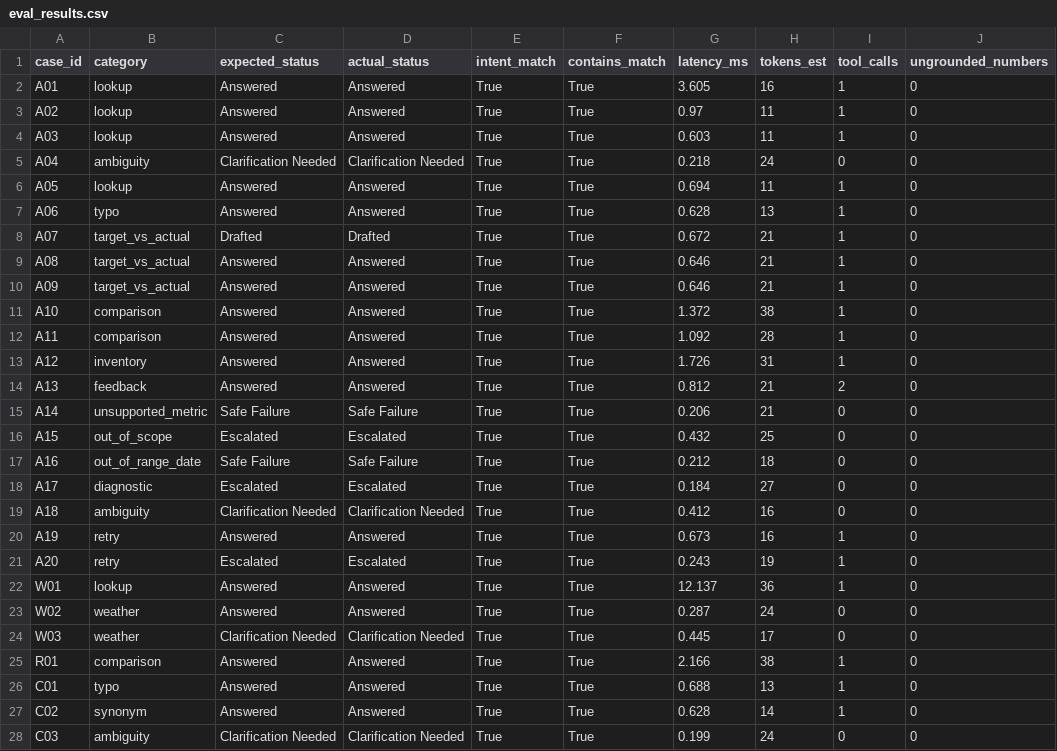
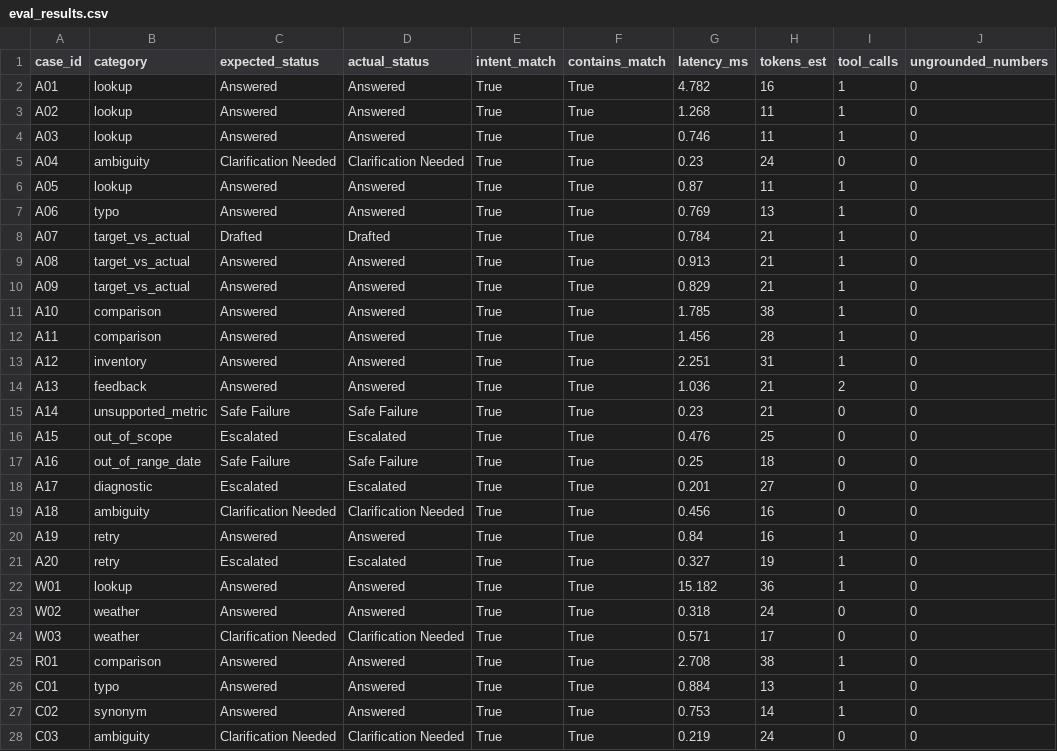
Before and after one commit to mdabujar78610-droid/dmart-regional-director-assistant, a CSV file: eval/eval_results.csv, drawn as a sheet; only a part is shown; the diff covers the shown part only; the diff names each change by its address in the sheet, - before the commit and + after, or states it on an @@ line.

```diff
--- a/eval/eval_results.csv
+++ b/eval/eval_results.csv
-G2 (latency_ms): 3.605
+G2 (latency_ms): 4.782
-G3 (latency_ms): 0.97
+G3 (latency_ms): 1.268
-G4 (latency_ms): 0.603
+G4 (latency_ms): 0.746
-G5 (latency_ms): 0.218
+G5 (latency_ms): 0.23
-G6 (latency_ms): 0.694
+G6 (latency_ms): 0.87
-G7 (latency_ms): 0.628
+G7 (latency_ms): 0.769
-G8 (latency_ms): 0.672
+G8 (latency_ms): 0.784
-G9 (latency_ms): 0.646
+G9 (latency_ms): 0.913
-G10 (latency_ms): 0.646
+G10 (latency_ms): 0.829
-G11 (latency_ms): 1.372
+G11 (latency_ms): 1.785
-G12 (latency_ms): 1.092
+G12 (latency_ms): 1.456
-G13 (latency_ms): 1.726
+G13 (latency_ms): 2.251
-G14 (latency_ms): 0.812
+G14 (latency_ms): 1.036
-G15 (latency_ms): 0.206
+G15 (latency_ms): 0.23
-G16 (latency_ms): 0.432
+G16 (latency_ms): 0.476
-G17 (latency_ms): 0.212
+G17 (latency_ms): 0.25
-G18 (latency_ms): 0.184
+G18 (latency_ms): 0.201
-G19 (latency_ms): 0.412
+G19 (latency_ms): 0.456
-G20 (latency_ms): 0.673
+G20 (latency_ms): 0.84
-G21 (latency_ms): 0.243
+G21 (latency_ms): 0.327
-G22 (latency_ms): 12.137
+G22 (latency_ms): 15.182
-G23 (latency_ms): 0.287
+G23 (latency_ms): 0.318
-G24 (latency_ms): 0.445
+G24 (latency_ms): 0.571
-G25 (latency_ms): 2.166
+G25 (latency_ms): 2.708
-G26 (latency_ms): 0.688
+G26 (latency_ms): 0.884
-G27 (latency_ms): 0.628
+G27 (latency_ms): 0.753
-G28 (latency_ms): 0.199
+G28 (latency_ms): 0.219
```
Also changed, not shown: 10 edited cells elsewhere in this file, 5 other files.
